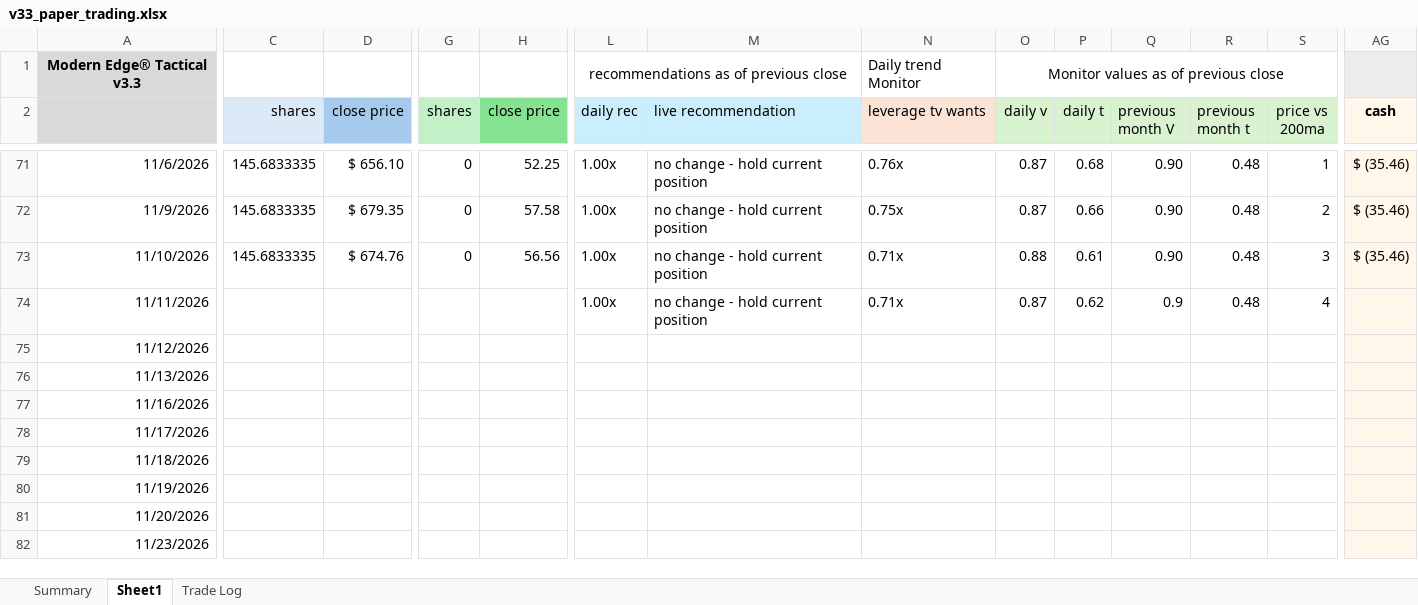
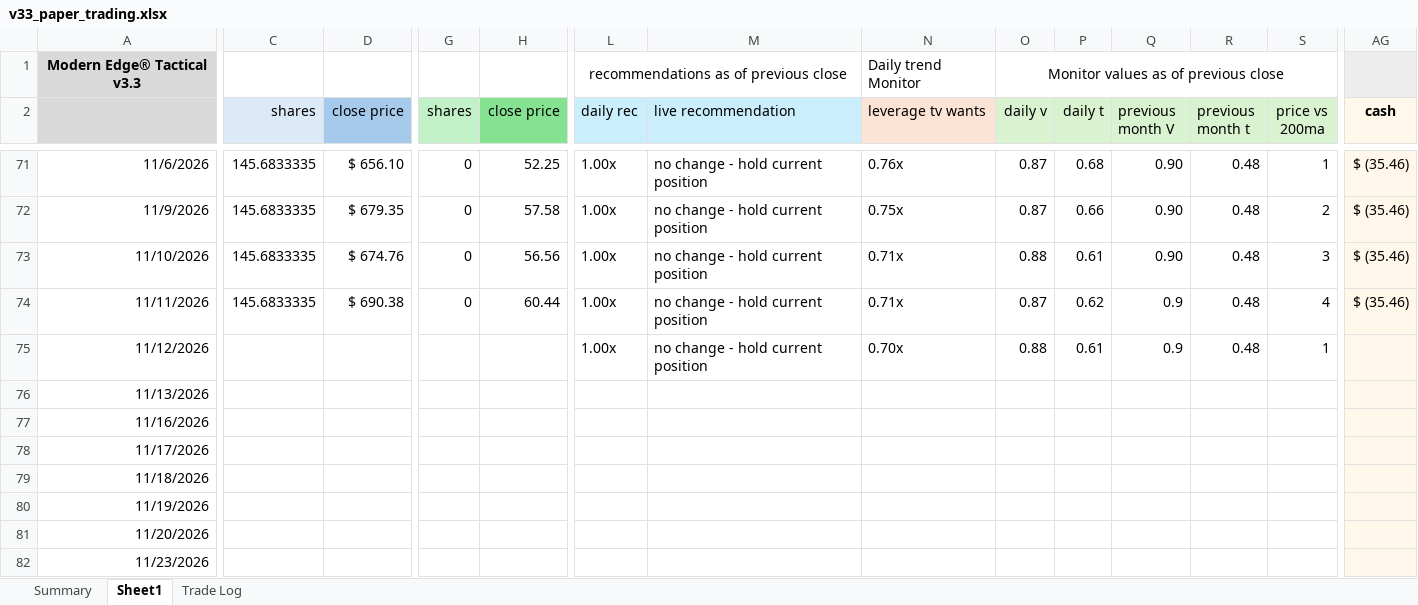
Before and after one commit to marty21gt/fragility-monitor, an Excel workbook: ledger/v33_paper_trading.xlsx, sheet Sheet1, drawn as a sheet; only a part is shown, gaps mark what is left out; values as stored, in another font and other column widths than the file's, no borders; the diff covers the shown part only; the diff names each change by its address in the sheet, - before the commit and + after, or states it on an @@ line.

```diff
--- a/ledger/v33_paper_trading.xlsx (sheet Sheet1)
+++ b/ledger/v33_paper_trading.xlsx (sheet Sheet1)
-C74 (shares): (empty)
+C74 (shares): 145.6833335
-D74 (close price): (empty)
+D74 (close price): $ 690.38
-G74 (shares): (empty)
+G74 (shares): 0
-H74 (close price): (empty)
+H74 (close price): 60.44
-AG74 (cash): (empty)
+AG74 (cash): $ (35.46)
-L75 (daily rec): (empty)
+L75 (daily rec): 1.00x
-M75 (live recommendation): (empty)
+M75 (live recommendation): no change - hold current position
-N75 (leverage tv wants): (empty)
+N75 (leverage tv wants): 0.70x
-O75 (daily v): (empty)
+O75 (daily v): 0.88
-P75 (daily t): (empty)
+P75 (daily t): 0.61
-Q75 (previous month V): (empty)
+Q75 (previous month V): 0.9
-R75 (previous month t): (empty)
+R75 (previous month t): 0.48
-S75 (price vs 200ma): (empty)
+S75 (price vs 200ma): 1
```
Also changed, not shown: 2 edited cells elsewhere in this sheet.
